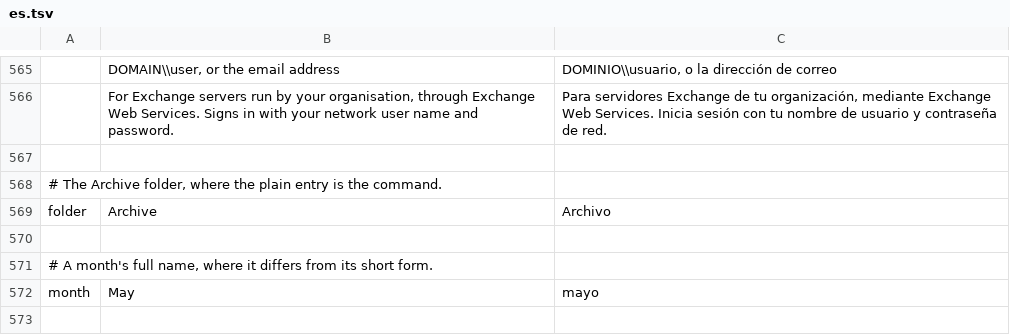
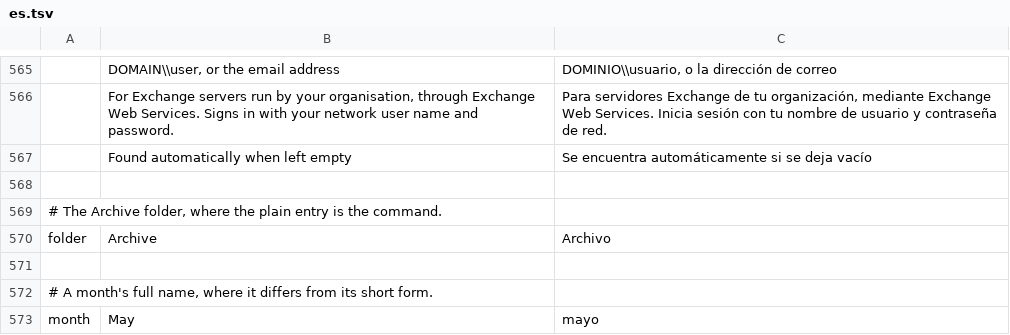
Before and after one commit to ZIDAN44/mailcraft, a TSV file: crates/ui-egui/src/i18n/es.tsv, drawn as a sheet; only a part is shown, gaps mark what is left out; the diff names each change by its address in the sheet, - before the commit and + after, or states it on an @@ line.

```diff
--- a/crates/ui-egui/src/i18n/es.tsv
+++ b/crates/ui-egui/src/i18n/es.tsv
+row 567:  | Found automatically when left empty | Se encuentra automáticamente si se deja vacío
```
Also changed, not shown: crates/ui-egui/src/i18n/ar.tsv, crates/ui-egui/src/i18n/he.tsv, 12 other files.
